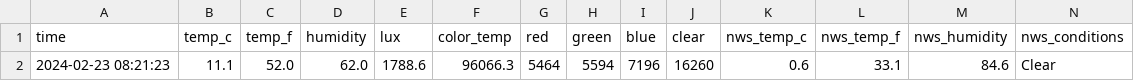
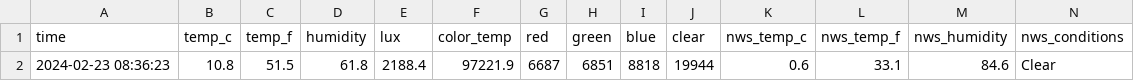
Before and after one commit to emilyanndavis/drafty, a CSV file: _data/most-recent.csv, drawn as a sheet.

```diff
--- a/_data/most-recent.csv
+++ b/_data/most-recent.csv
@@ -1,2 +1,2 @@
 time,temp_c,temp_f,humidity,lux,color_temp,red,green,blue,clear,nws_temp_c,nws_temp_f,nws_humidity,nws_conditions
-2024-02-23 08:21:23,11.1,52.0,62.0,1788.6,96066.3,5464,5594,7196,16260,0.6,33.1,84.6,Clear
+2024-02-23 08:36:23,10.8,51.5,61.8,2188.4,97221.9,6687,6851,8818,19944,0.6,33.1,84.6,Clear
```
Also changed, not shown: _data/all.csv.
